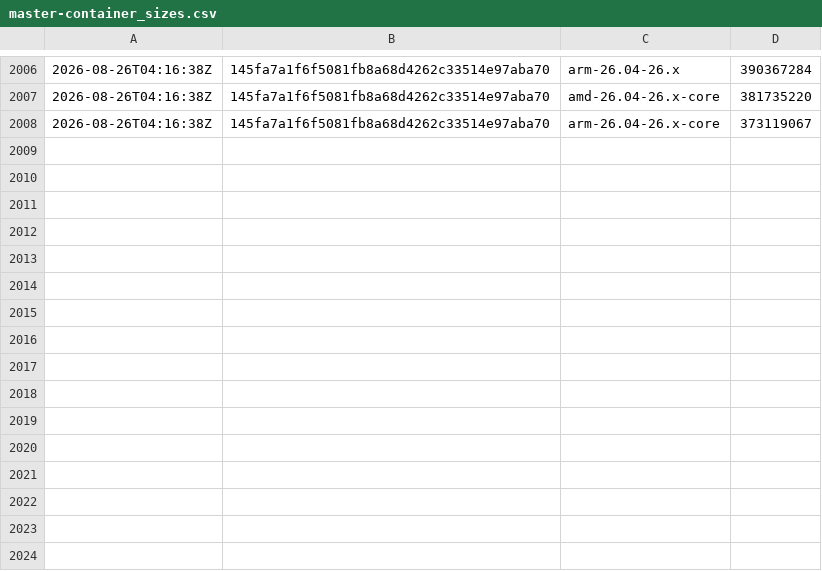
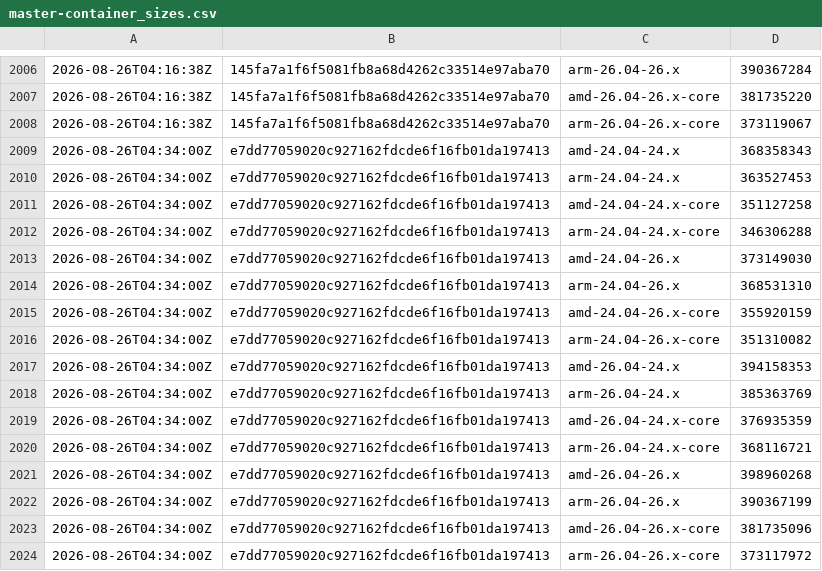
Before and after one commit to SignalK/signalk-server, a CSV file: master-container_sizes.csv, drawn as a sheet; only a part is shown, gaps mark what is left out.

```diff
--- a/master-container_sizes.csv
+++ b/master-container_sizes.csv
@@ -2008 +2008,17 @@
 2026-08-26T04:16:38Z,145fa7a1f6f5081fb8a68d4262c33514e97aba70,arm-26.04-26.x-core,373119067
+2026-08-26T04:34:00Z,e7dd77059020c927162fdcde6f16fb01da197413,amd-24.04-24.x,368358343
+2026-08-26T04:34:00Z,e7dd77059020c927162fdcde6f16fb01da197413,arm-24.04-24.x,363527453
+2026-08-26T04:34:00Z,e7dd77059020c927162fdcde6f16fb01da197413,amd-24.04-24.x-core,351127258
+2026-08-26T04:34:00Z,e7dd77059020c927162fdcde6f16fb01da197413,arm-24.04-24.x-core,346306288
+2026-08-26T04:34:00Z,e7dd77059020c927162fdcde6f16fb01da197413,amd-24.04-26.x,373149030
+2026-08-26T04:34:00Z,e7dd77059020c927162fdcde6f16fb01da197413,arm-24.04-26.x,368531310
+2026-08-26T04:34:00Z,e7dd77059020c927162fdcde6f16fb01da197413,amd-24.04-26.x-core,355920159
+2026-08-26T04:34:00Z,e7dd77059020c927162fdcde6f16fb01da197413,arm-24.04-26.x-core,351310082
+2026-08-26T04:34:00Z,e7dd77059020c927162fdcde6f16fb01da197413,amd-26.04-24.x,394158353
+2026-08-26T04:34:00Z,e7dd77059020c927162fdcde6f16fb01da197413,arm-26.04-24.x,385363769
+2026-08-26T04:34:00Z,e7dd77059020c927162fdcde6f16fb01da197413,amd-26.04-24.x-core,376935359
+2026-08-26T04:34:00Z,e7dd77059020c927162fdcde6f16fb01da197413,arm-26.04-24.x-core,368116721
+2026-08-26T04:34:00Z,e7dd77059020c927162fdcde6f16fb01da197413,amd-26.04-26.x,398960268
+2026-08-26T04:34:00Z,e7dd77059020c927162fdcde6f16fb01da197413,arm-26.04-26.x,390367199
+2026-08-26T04:34:00Z,e7dd77059020c927162fdcde6f16fb01da197413,amd-26.04-26.x-core,381735096
+2026-08-26T04:34:00Z,e7dd77059020c927162fdcde6f16fb01da197413,arm-26.04-26.x-core,373117972
```
